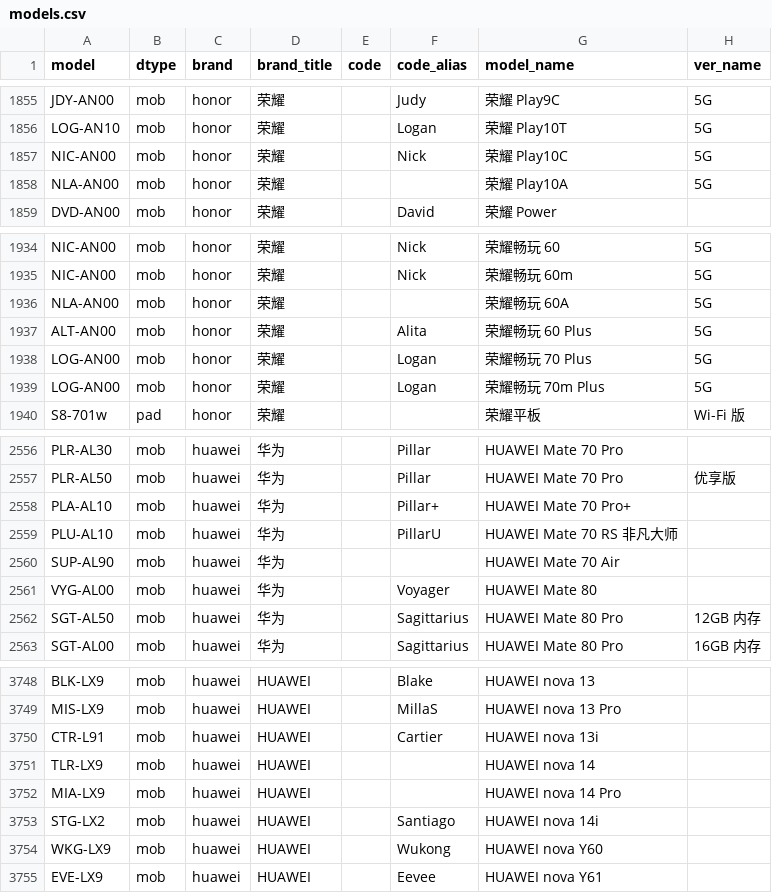
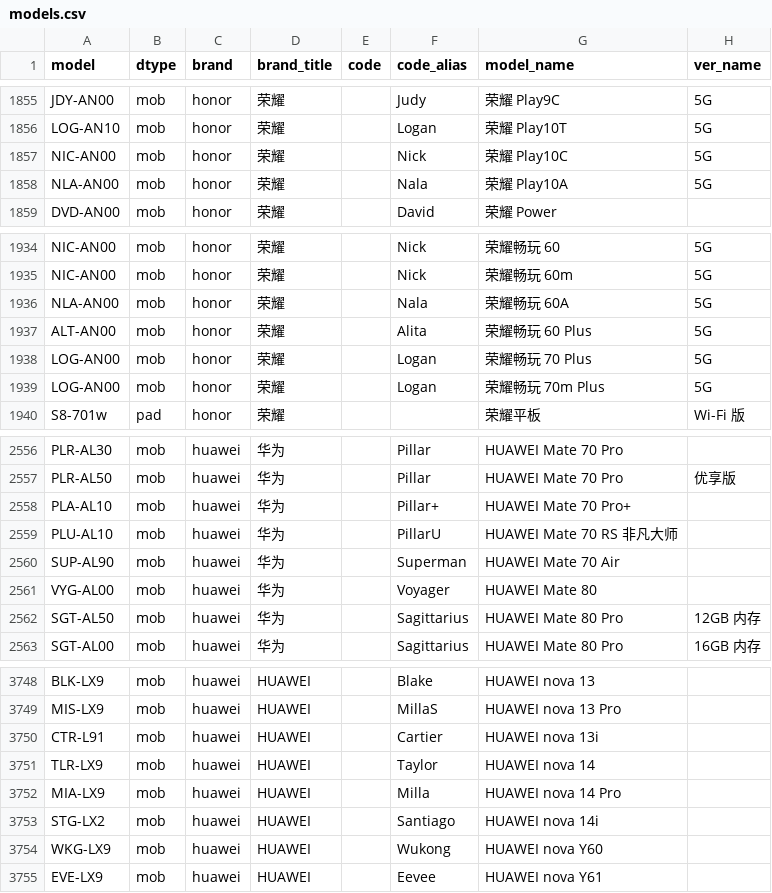
Before and after one commit to KHwang9883/MobileModels-csv, a CSV file: models.csv, drawn as a sheet; only a part is shown, gaps mark what is left out; the diff covers the shown part only.

```diff
--- a/models.csv
+++ b/models.csv
@@ -1857,3 +1857,3 @@ LOG-AN10,mob,honor,荣耀,,Logan,荣耀 Play10T,5G
 NIC-AN00,mob,honor,荣耀,,Nick,荣耀 Play10C,5G
-NLA-AN00,mob,honor,荣耀,,,荣耀 Play10A,5G
+NLA-AN00,mob,honor,荣耀,,Nala,荣耀 Play10A,5G
 DVD-AN00,mob,honor,荣耀,,David,荣耀 Power,
@@ -1935,3 +1935,3 @@ NIC-AN00,mob,honor,荣耀,,Nick,荣耀畅玩 60,5G
 NIC-AN00,mob,honor,荣耀,,Nick,荣耀畅玩 60m,5G
-NLA-AN00,mob,honor,荣耀,,,荣耀畅玩 60A,5G
+NLA-AN00,mob,honor,荣耀,,Nala,荣耀畅玩 60A,5G
 ALT-AN00,mob,honor,荣耀,,Alita,荣耀畅玩 60 Plus,5G
@@ -2559,3 +2559,3 @@ PLA-AL10,mob,huawei,华为,,Pillar+,HUAWEI Mate 70 Pro+,
 PLU-AL10,mob,huawei,华为,,PillarU,HUAWEI Mate 70 RS 非凡大师,
-SUP-AL90,mob,huawei,华为,,,HUAWEI Mate 70 Air,
+SUP-AL90,mob,huawei,华为,,Superman,HUAWEI Mate 70 Air,
 VYG-AL00,mob,huawei,华为,,Voyager,HUAWEI Mate 80,
@@ -3750,4 +3750,4 @@ MIS-LX9,mob,huawei,HUAWEI,,MillaS,HUAWEI nova 13 Pro,
 CTR-L91,mob,huawei,HUAWEI,,Cartier,HUAWEI nova 13i,
-TLR-LX9,mob,huawei,HUAWEI,,,HUAWEI nova 14,
-MIA-LX9,mob,huawei,HUAWEI,,,HUAWEI nova 14 Pro,
+TLR-LX9,mob,huawei,HUAWEI,,Taylor,HUAWEI nova 14,
+MIA-LX9,mob,huawei,HUAWEI,,Milla,HUAWEI nova 14 Pro,
 STG-LX2,mob,huawei,HUAWEI,,Santiago,HUAWEI nova 14i,
```
Also changed, not shown: 8 added rows and 10 edited cells elsewhere in this file, 1 other file.
